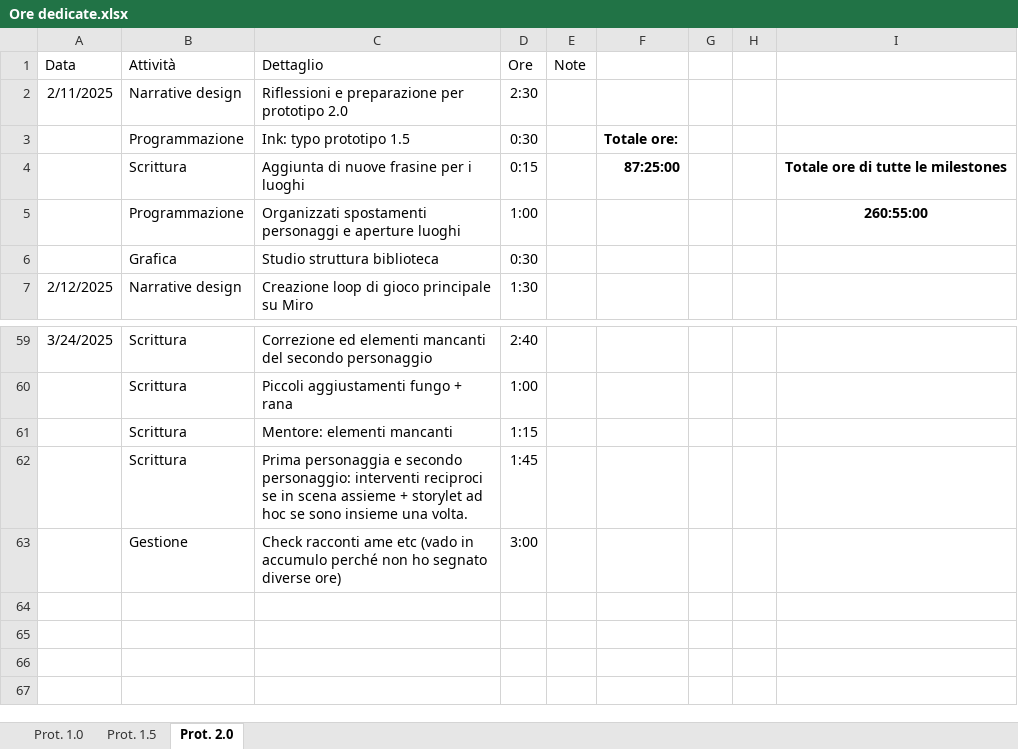
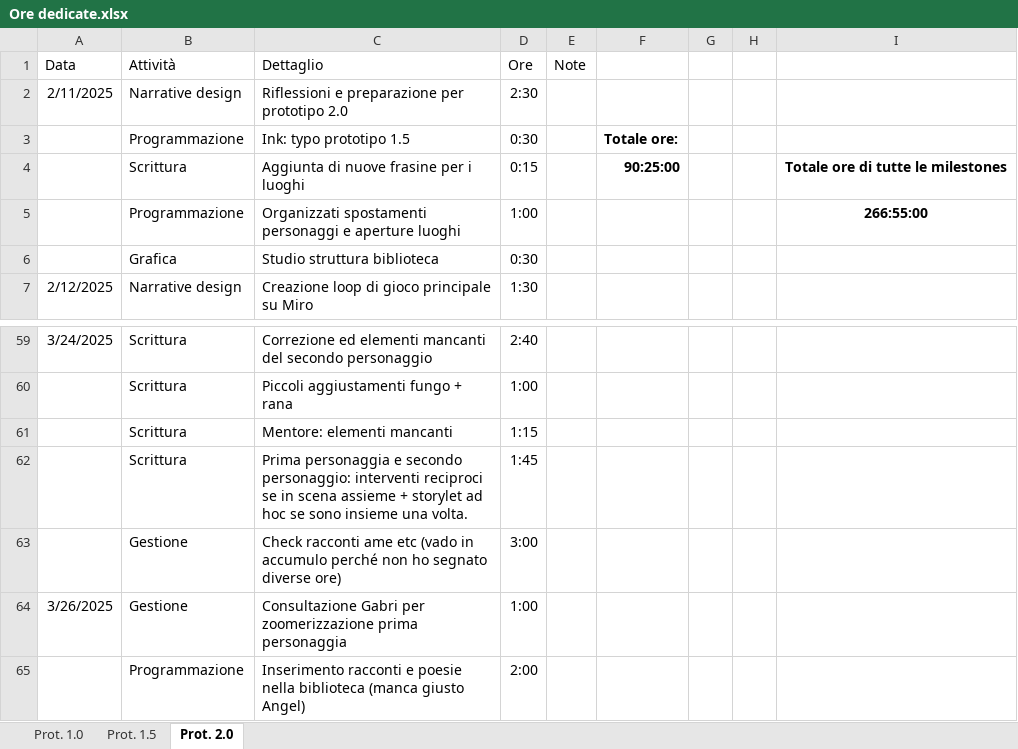
Before and after one commit to owof-games/Selania, an Excel workbook: Assets/Notes and Utilities/Ore dedicate.xlsx, sheet Prot. 2.0, drawn as a sheet; only a part is shown, gaps mark what is left out; values as stored, in another font and other column widths than the file's, no borders; the diff names each change by its address in the sheet, - before the commit and + after, or states it on an @@ line.

Commit message:
Gestione: ore

```diff
--- a/Assets/Notes and Utilities/Ore dedicate.xlsx (sheet Prot. 2.0)
+++ b/Assets/Notes and Utilities/Ore dedicate.xlsx (sheet Prot. 2.0)
-F4: 87:25:00
+F4: 90:25:00
-I5: 260:55:00
+I5: 266:55:00
+row 64: 3/26/2025 | Gestione | Consultazione Gabri per zoomerizzazione prima personaggia | 1:00
+row 65:  | Programmazione | Inserimento racconti e poesie nella biblioteca (manca giusto Angel) | 2:00
```
